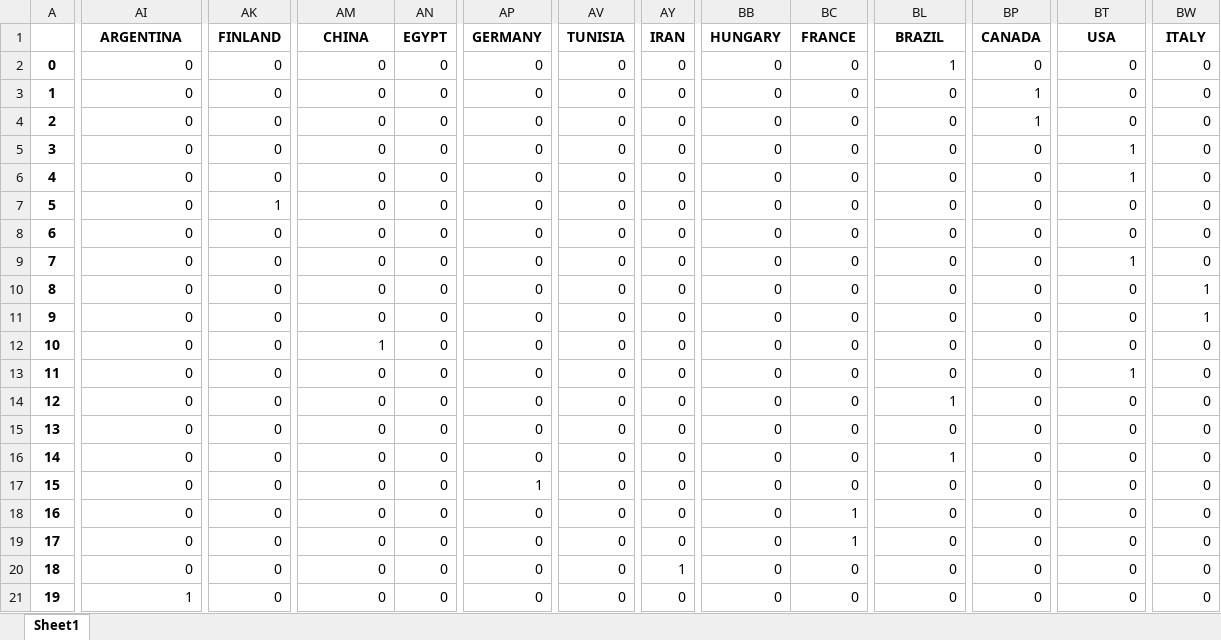
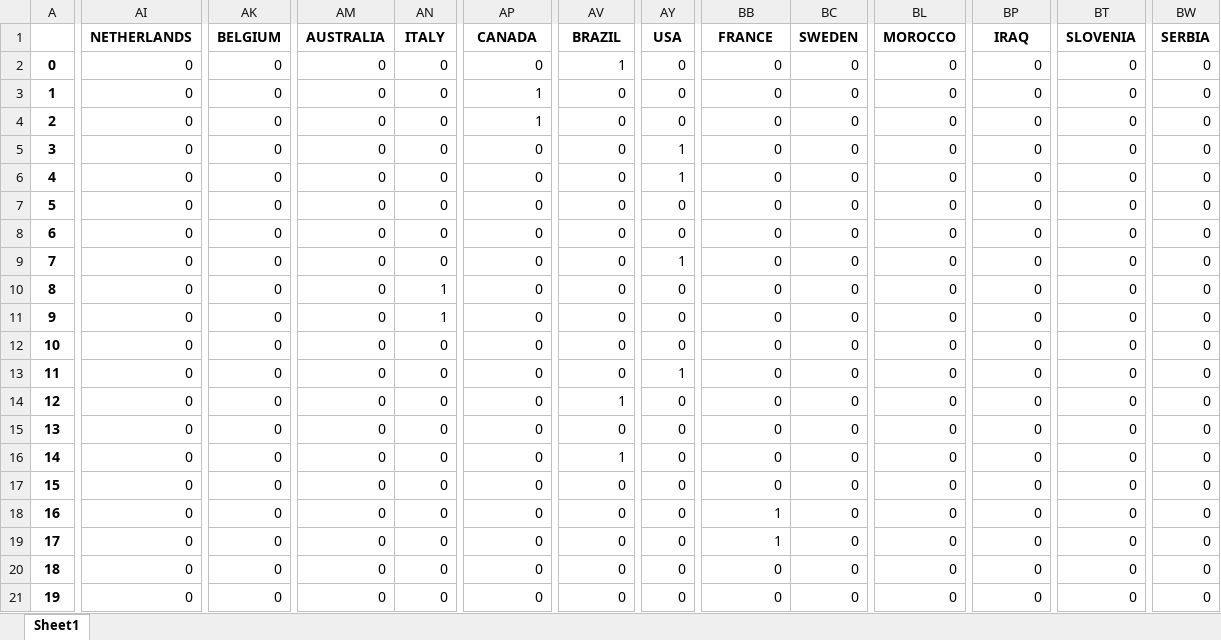
Before and after one commit to jlcatonjr/Learn-Python-for-Stats-and-Econ, an Excel workbook: Projects/Glyphs/dataWithSomeReformatting.xlsx, sheet Sheet1, drawn as a sheet; only a part is shown, gaps mark what is left out; values as stored, in another font and other column widths than the file's, no borders; the diff covers the shown part only; the diff names each change by its address in the sheet, - before the commit and + after, or states it on an @@ line.

```diff
--- a/Projects/Glyphs/dataWithSomeReformatting.xlsx (sheet Sheet1)
+++ b/Projects/Glyphs/dataWithSomeReformatting.xlsx (sheet Sheet1)
-AI1: ARGENTINA
+AI1: NETHERLANDS
-AK1: FINLAND
+AK1: BELGIUM
-AM1: CHINA
+AM1: AUSTRALIA
-AN1: EGYPT
+AN1: ITALY
-AP1: GERMANY
+AP1: CANADA
-AV1: TUNISIA
+AV1: BRAZIL
-AY1: IRAN
+AY1: USA
-BB1: HUNGARY
+BB1: FRANCE
-BC1: FRANCE
+BC1: SWEDEN
-BL1: BRAZIL
+BL1: MOROCCO
-BP1: CANADA
+BP1: IRAQ
-BT1: USA
+BT1: SLOVENIA
-BW1: ITALY
+BW1: SERBIA
-AV2 (BRAZIL): 0
+AV2 (BRAZIL): 1
-BL2 (MOROCCO): 1
+BL2 (MOROCCO): 0
-AP3:AP4 (CANADA): 0
+AP3:AP4 (CANADA): 1
-BP3:BP4 (IRAQ): 1
+BP3:BP4 (IRAQ): 0
-AY5:AY6 (USA): 0
+AY5:AY6 (USA): 1
-BT5:BT6 (SLOVENIA): 1
+BT5:BT6 (SLOVENIA): 0
-AK7 (BELGIUM): 1
+AK7 (BELGIUM): 0
-AY9 (USA): 0
+AY9 (USA): 1
-BT9 (SLOVENIA): 1
+BT9 (SLOVENIA): 0
-AN10:AN11 (ITALY): 0
+AN10:AN11 (ITALY): 1
-BW10:BW11 (SERBIA): 1
+BW10:BW11 (SERBIA): 0
-AM12 (AUSTRALIA): 1
+AM12 (AUSTRALIA): 0
-AY13 (USA): 0
+AY13 (USA): 1
-BT13 (SLOVENIA): 1
+BT13 (SLOVENIA): 0
-AV14 (BRAZIL): 0
+AV14 (BRAZIL): 1
-BL14 (MOROCCO): 1
+BL14 (MOROCCO): 0
-AV16 (BRAZIL): 0
+AV16 (BRAZIL): 1
-BL16 (MOROCCO): 1
+BL16 (MOROCCO): 0
-AP17 (CANADA): 1
+AP17 (CANADA): 0
-BB18:BB19 (FRANCE): 0
+BB18:BB19 (FRANCE): 1
-BC18:BC19 (SWEDEN): 1
+BC18:BC19 (SWEDEN): 0
-AY20 (USA): 1
+AY20 (USA): 0
-AI21 (NETHERLANDS): 1
+AI21 (NETHERLANDS): 0
```
Also changed, not shown: 986 edited cells elsewhere in this sheet, 24 other files.
